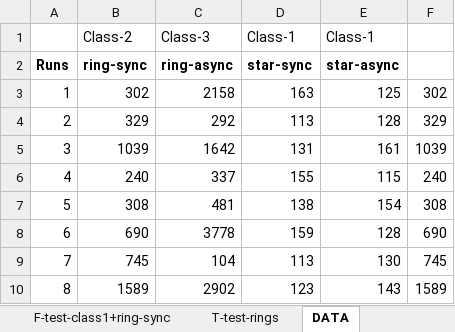
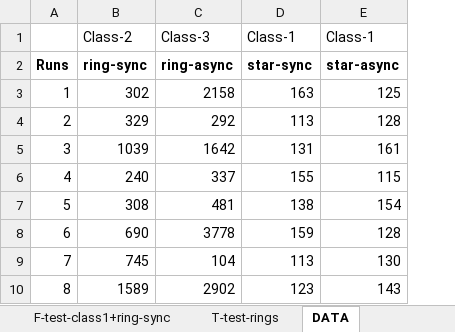
Before and after one commit to arminkhayyer/Adversarial_Machine_Learning, an Excel workbook: Project-2/Final-Analysis.xlsx, sheet DATA, drawn as a sheet; only a part is shown; values as stored, in another font and other column widths than the file's, no borders; the diff names each change by its address in the sheet, - before the commit and + after, or states it on an @@ line.

```diff
--- a/Project-2/Final-Analysis.xlsx (sheet DATA)
+++ b/Project-2/Final-Analysis.xlsx (sheet DATA)
-column F, rows 3-10: 302 | 329 | 1039 | 240 | 308 | 690 | 745 | 1589
```
Also changed, not shown: 8 other files.
